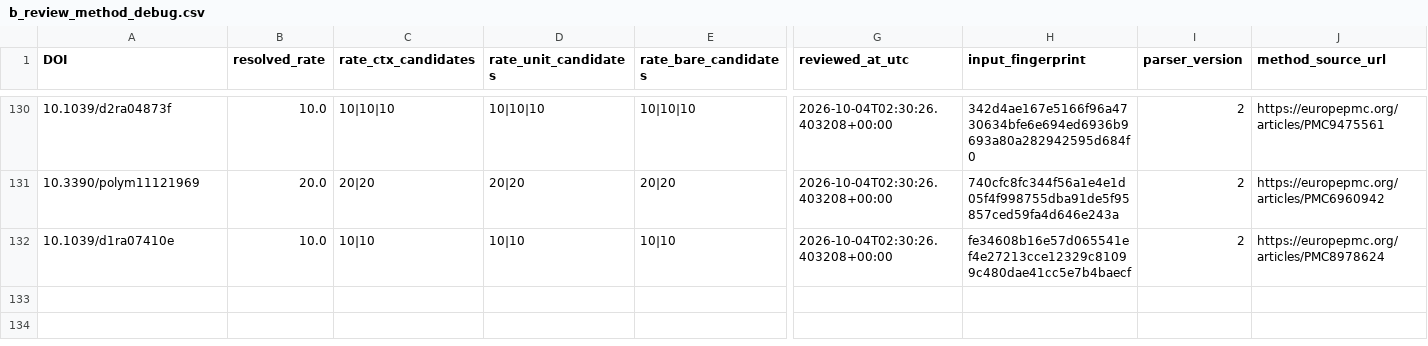
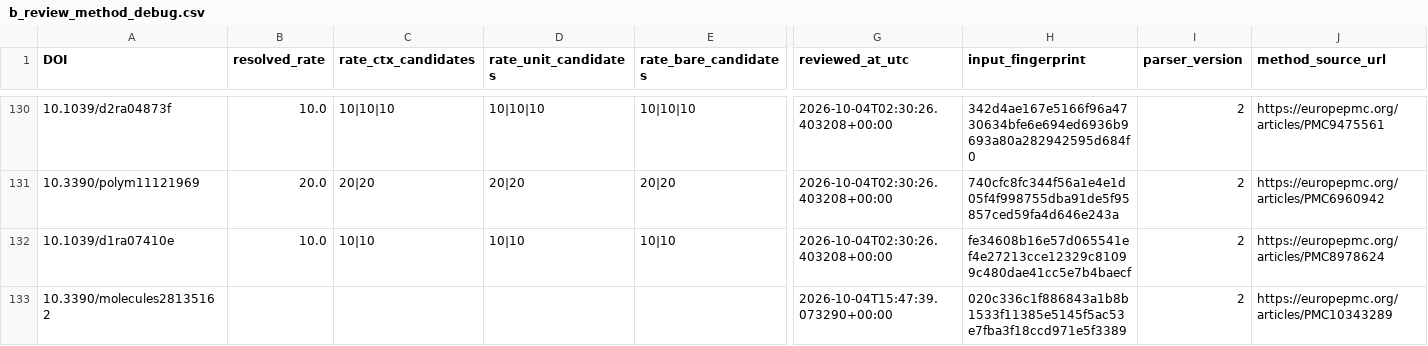
Before and after one commit to PolyFT/textile-tga-database, a CSV file: data/automation/b_review_method_debug.csv, drawn as a sheet; only a part is shown, gaps mark what is left out; rows hold the shown columns only; the diff names each change by its address in the sheet, - before the commit and + after, or states it on an @@ line.

```diff
--- a/data/automation/b_review_method_debug.csv
+++ b/data/automation/b_review_method_debug.csv
+row 133: 10.3390/molecules28135162 |  |  |  |  | 2026-10-04T15:47:39.073290+00:00 | 020c336c1f886843a1b8b1533f11385e5145f5ac53e7fba3f18ccd971e5f3389 | 2 | https://europepmc.org/articles/PMC10343289
```
Also changed, not shown: data/automation/b_review_audit.csv, 1 other file.
